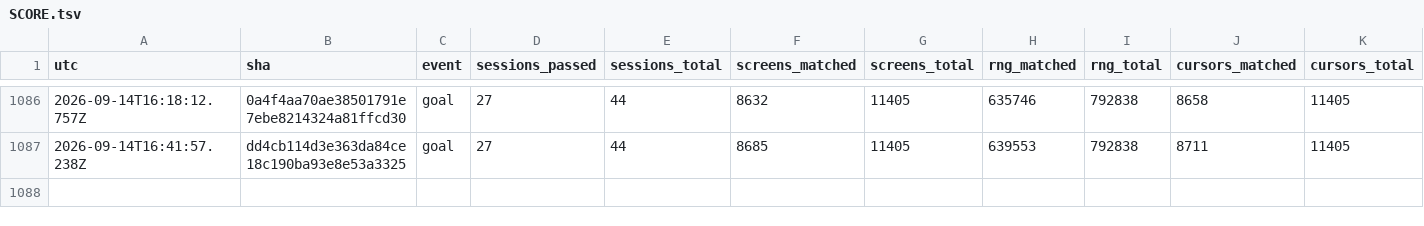
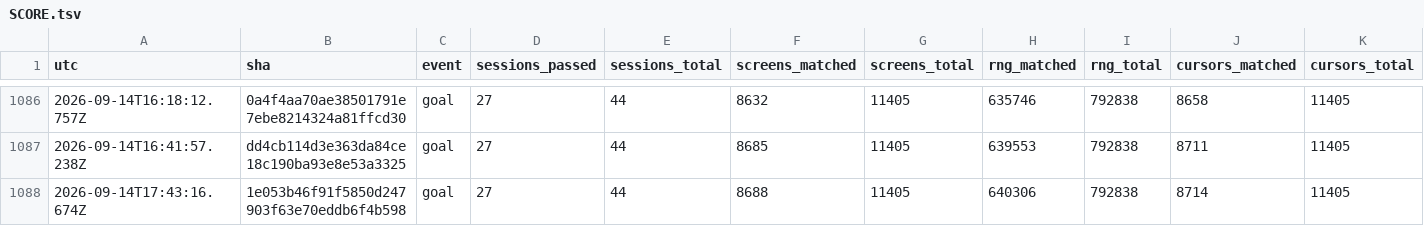
Before and after one commit to vtjeng/teleport-contest, a TSV file: SCORE.tsv, drawn as a sheet; only a part is shown, gaps mark what is left out; rows hold the shown columns only; the diff names each change by its address in the sheet, - before the commit and + after, or states it on an @@ line.

```diff
--- a/SCORE.tsv
+++ b/SCORE.tsv
+row 1088: 2026-09-14T17:43:16.674Z | 1e053b46f91f5850d247903f63e70eddb6f4b598 | goal | 27 | 44 | 8688 | 11405 | 640306 | 792838 | 8714 | 11405
```
Also changed, not shown: 2 other files.
